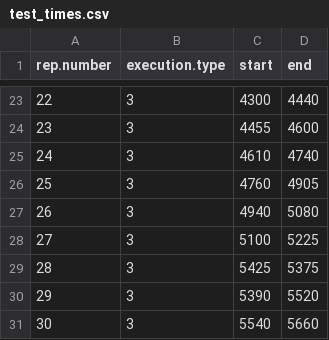
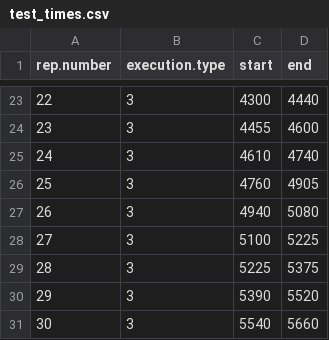
Before and after one commit to LiamCHayes/pt_classification, a CSV file: s1/e4/test_times.csv, drawn as a sheet; only a part is shown, gaps mark what is left out; the diff names each change by its address in the sheet, - before the commit and + after, or states it on an @@ line.

```diff
--- a/s1/e4/test_times.csv
+++ b/s1/e4/test_times.csv
-C29 (start): 5425
+C29 (start): 5225
```
Also changed, not shown: 12 other files.
